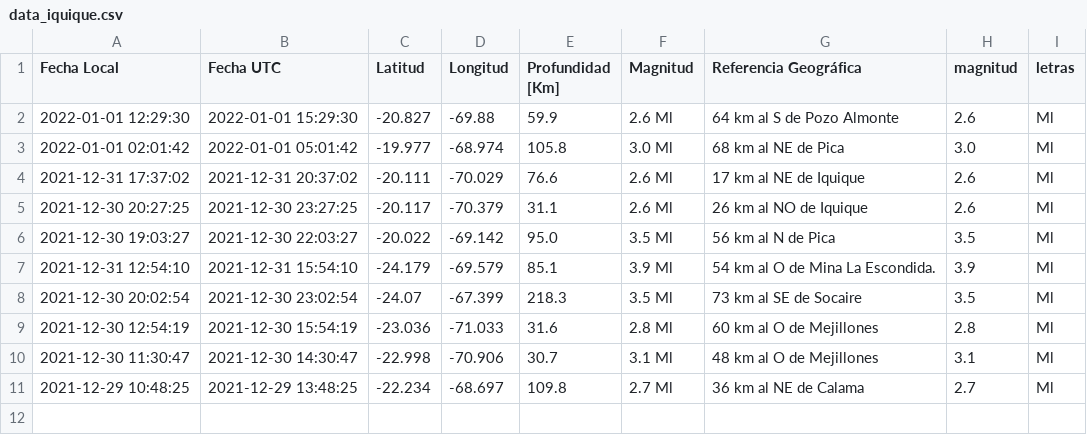
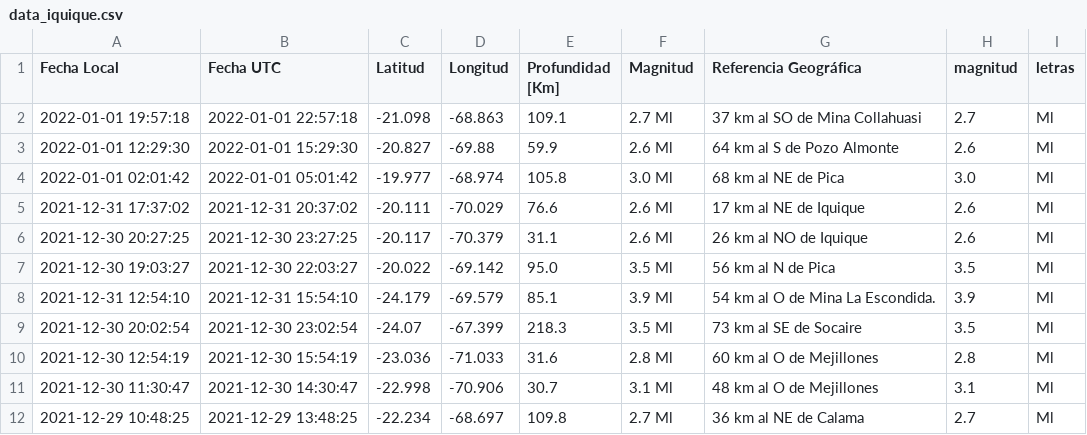
Before and after one commit to brunooviedo/sismosiquique, a CSV file: data_iquique.csv, drawn as a sheet; the diff names each change by its address in the sheet, - before the commit and + after, or states it on an @@ line.

```diff
--- a/data_iquique.csv
+++ b/data_iquique.csv
+row 2: 2022-01-01 19:57:18 | 2022-01-01 22:57:18 | -21.098 | -68.863 | 109.1 | 2.7 Ml | 37 km al SO de Mina Collahuasi | 2.7 | Ml
```
Also changed, not shown: data_iqq.csv.
